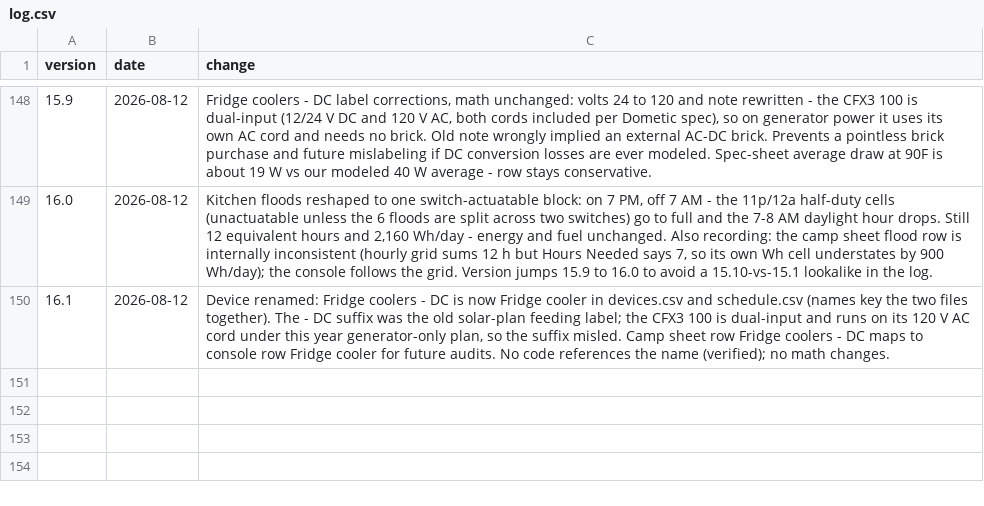
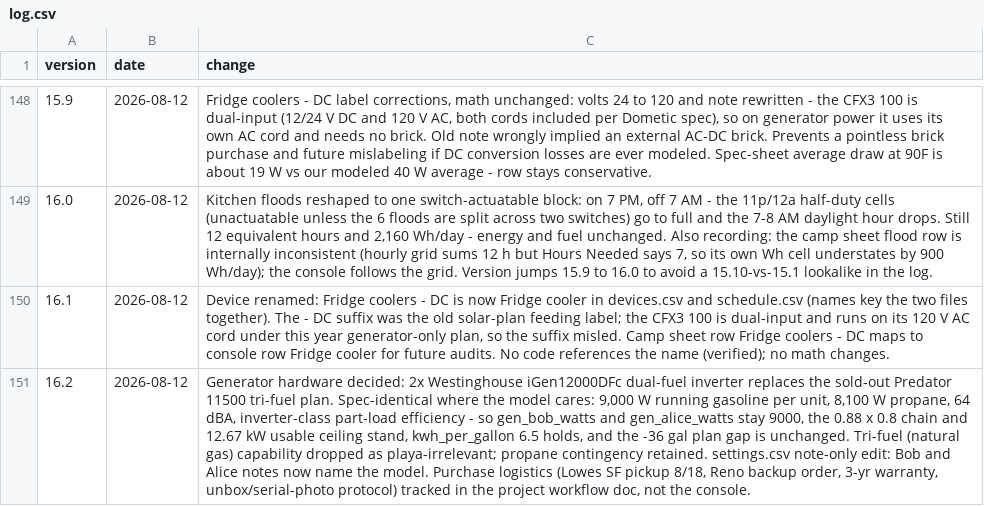
Before and after one commit to asadgo/power-the-cave-2026, a CSV file: data/log.csv, drawn as a sheet; only a part is shown, gaps mark what is left out; the diff names each change by its address in the sheet, - before the commit and + after, or states it on an @@ line.

```diff
--- a/data/log.csv
+++ b/data/log.csv
+row 151: 16.2 | 2026-08-12 | Generator hardware decided: 2x Westinghouse iGen12000DFc dual-fuel inverter replaces the sold-out Predator 11500 tri-fuel plan. Spec-identical where the model cares: 9,000 W running gasoline per unit, 8,100 W propane, 64 dBA, inverter-class part-load efficiency - so gen_bob_watts and gen_alice_watts stay 9000, the 0.88 x 0.8 chain and 12.67 kW usable ceiling stand, kwh_per_gallon 6.5 holds, and the -36 gal plan gap is unchanged. Tri-fuel (natural gas) capability dropped as playa-irrelevant; propane contingency retained. settings.csv note-only edit: Bob and Alice notes now name the model. Purchase logistics (Lowes SF pickup 8/18, Reno backup order, 3-yr warranty, unbox/serial-photo protocol) tracked in the project workflow doc, not the console.
```
Also changed, not shown: data/settings.csv.
